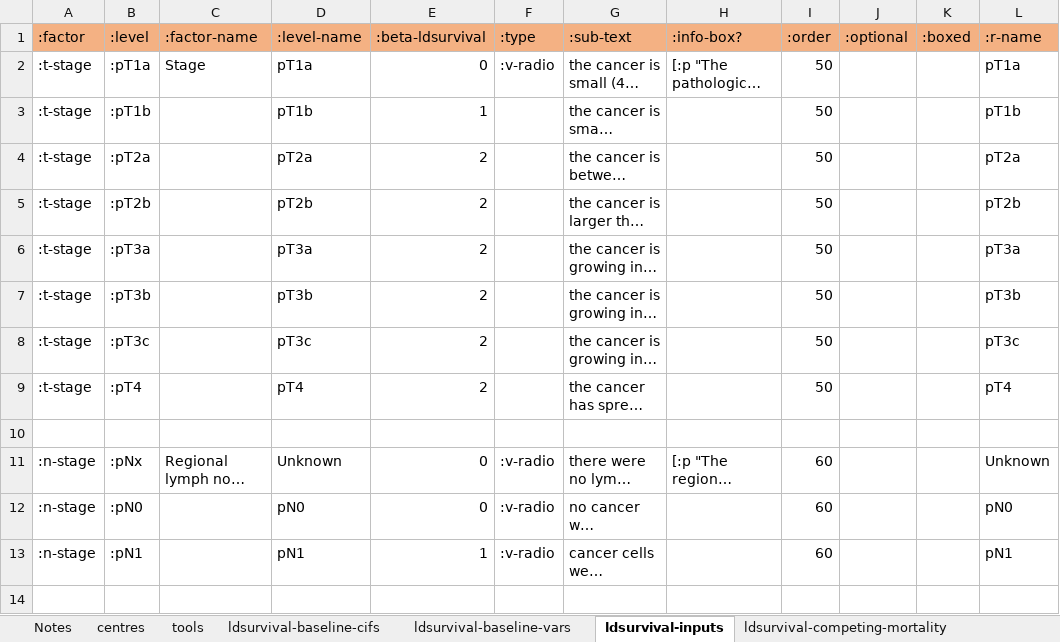
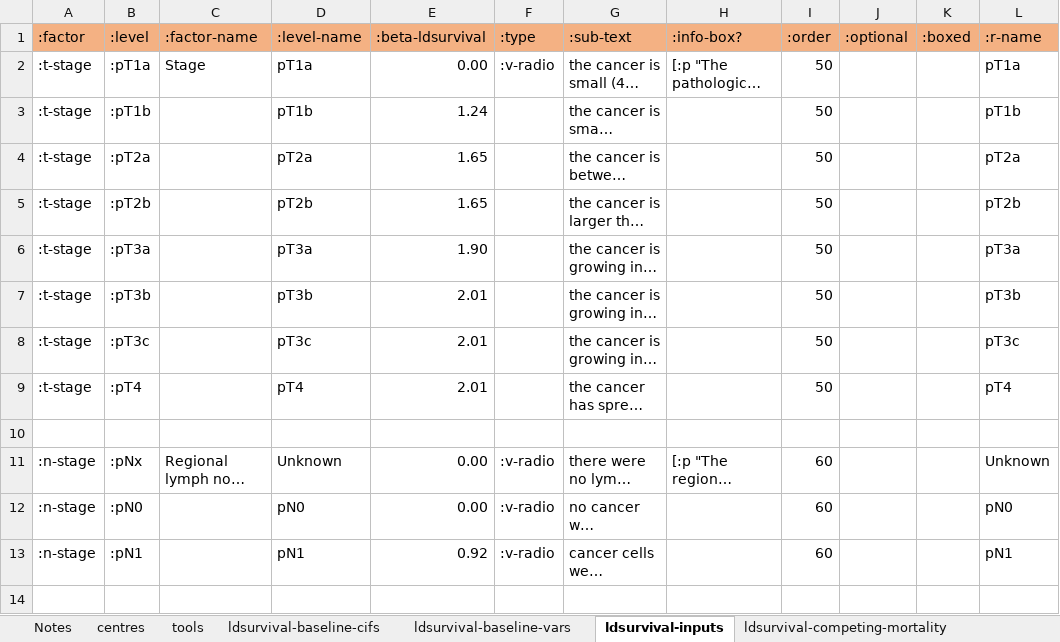
Before and after one commit to WintonCentre/kcp, an Excel workbook: resources/kcp-models-master.xlsx, sheet ldsurvival-inputs, drawn as a sheet; only a part is shown; long unchanged cells end in …; values as stored, in another font and other column widths than the file's, no borders; the diff covers the shown part only; the diff names each change by its address in the sheet, - before the commit and + after, or states it on an @@ line.

```diff
--- a/resources/kcp-models-master.xlsx (sheet ldsurvival-inputs)
+++ b/resources/kcp-models-master.xlsx (sheet ldsurvival-inputs)
-E2 (:beta-ldsurvival): 0
+E2 (:beta-ldsurvival): 0.00
-E3 (:beta-ldsurvival): 1
+E3 (:beta-ldsurvival): 1.24
-E4:E5 (:beta-ldsurvival): 2
+E4:E5 (:beta-ldsurvival): 1.65
-E6 (:beta-ldsurvival): 2
+E6 (:beta-ldsurvival): 1.90
-E7:E9 (:beta-ldsurvival): 2
+E7:E9 (:beta-ldsurvival): 2.01
-E11:E12 (:beta-ldsurvival): 0
+E11:E12 (:beta-ldsurvival): 0.00
-E13 (:beta-ldsurvival): 1
+E13 (:beta-ldsurvival): 0.92
```
Also changed, not shown: 3 added rows and 8 edited cells elsewhere in this sheet, sheet ldsurvival-baseline-vars, 13 other files.
